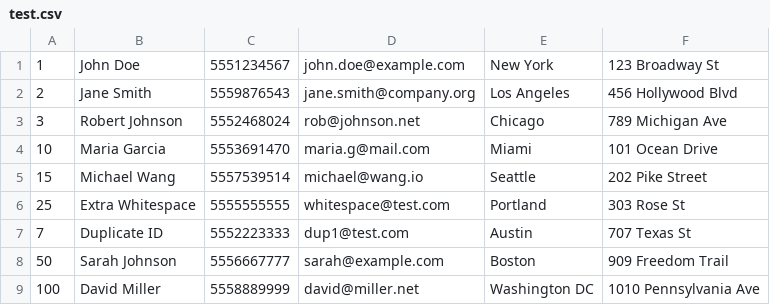
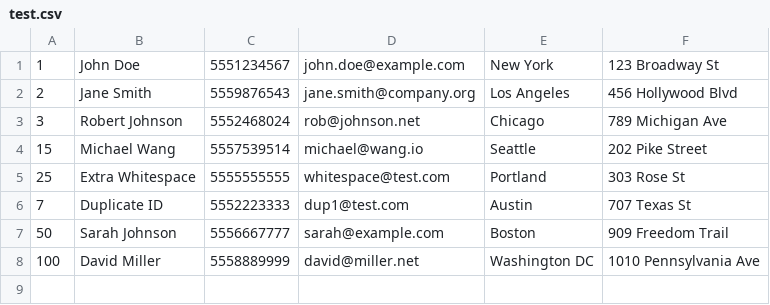
Before and after one commit to Sheratan095/42xunifi-structured-development-2025-maceccar, a CSV file: sd05/ex00/test.csv, drawn as a sheet.

```diff
--- a/sd05/ex00/test.csv
+++ b/sd05/ex00/test.csv
@@ -3,3 +3,2 @@
 3,Robert Johnson,5552468024,rob@johnson.net,Chicago,789 Michigan Ave
-10,Maria Garcia,5553691470,maria.g@mail.com,Miami,101 Ocean Drive
 15,Michael Wang,5557539514,michael@wang.io,Seattle,202 Pike Street
```
Also changed, not shown: 4 other files.
